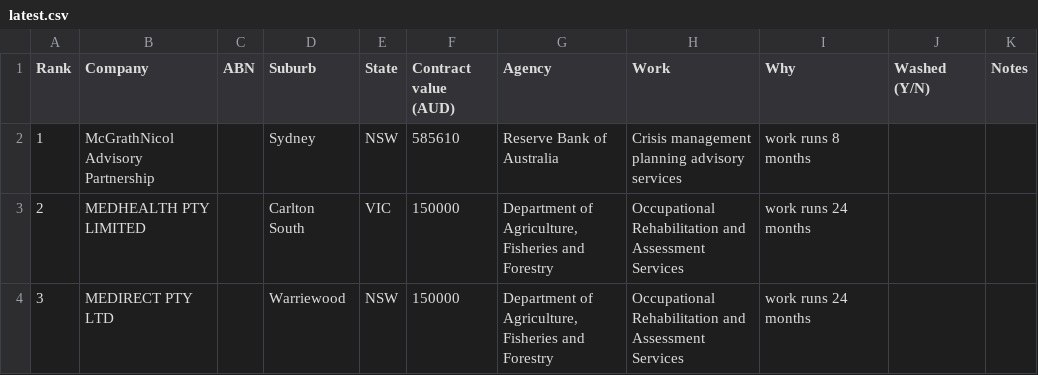
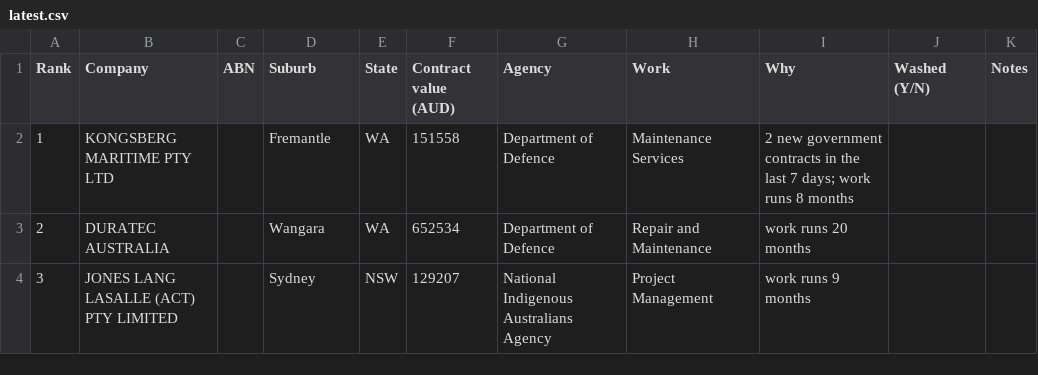
Before and after one commit to simonpatrickfarrugia-beep/site-factory, a CSV file: leads/latest.csv, drawn as a sheet.

Commit message:
Leads: daily call list [skip ci]

```diff
--- a/leads/latest.csv
+++ b/leads/latest.csv
@@ -1,4 +1,4 @@
 Rank,Company,ABN,Suburb,State,Contract value (AUD),Agency,Work,Why,Washed (Y/N),Notes
-1,McGrathNicol Advisory Partnership,,Sydney,NSW,585610,Reserve Bank of Australia,Crisis management planning advisory services,work runs 8 months,,
-2,MEDHEALTH PTY LIMITED,,Carlton South,VIC,150000,"Department of Agriculture, Fisheries and Forestry",Occupational Rehabilitation and Assessment Services,work runs 24 months,,
-3,MEDIRECT PTY LTD,,Warriewood,NSW,150000,"Department of Agriculture, Fisheries and Forestry",Occupational Rehabilitation and Assessment Services,work runs 24 months,,
+1,KONGSBERG MARITIME PTY LTD,,Fremantle,WA,151558,Department of Defence,Maintenance Services,2 new government contracts in the last 7 days; work runs 8 months,,
+2,DURATEC AUSTRALIA,,Wangara,WA,652534,Department of Defence,Repair and Maintenance,work runs 20 months,,
+3,JONES LANG LASALLE (ACT) PTY LIMITED,,Sydney,NSW,129207,National Indigenous Australians Agency,Project Management,work runs 9 months,,
```
Also changed, not shown: 3 other files.
